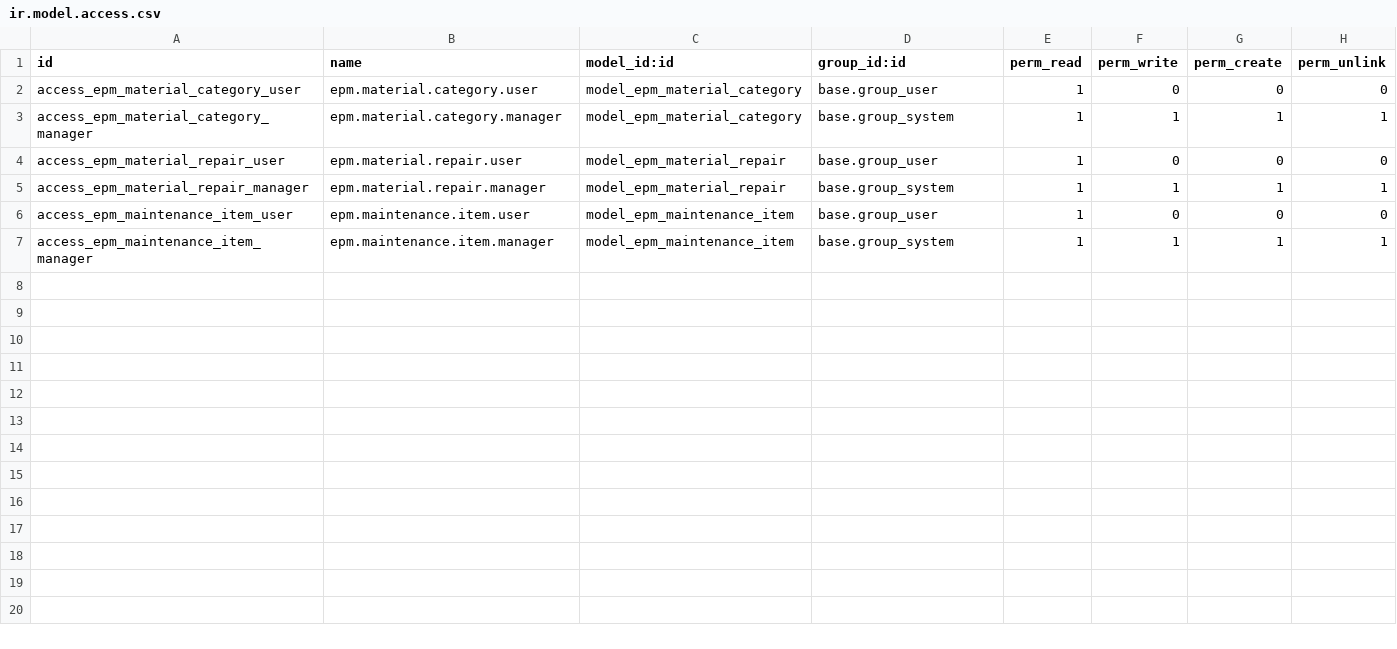
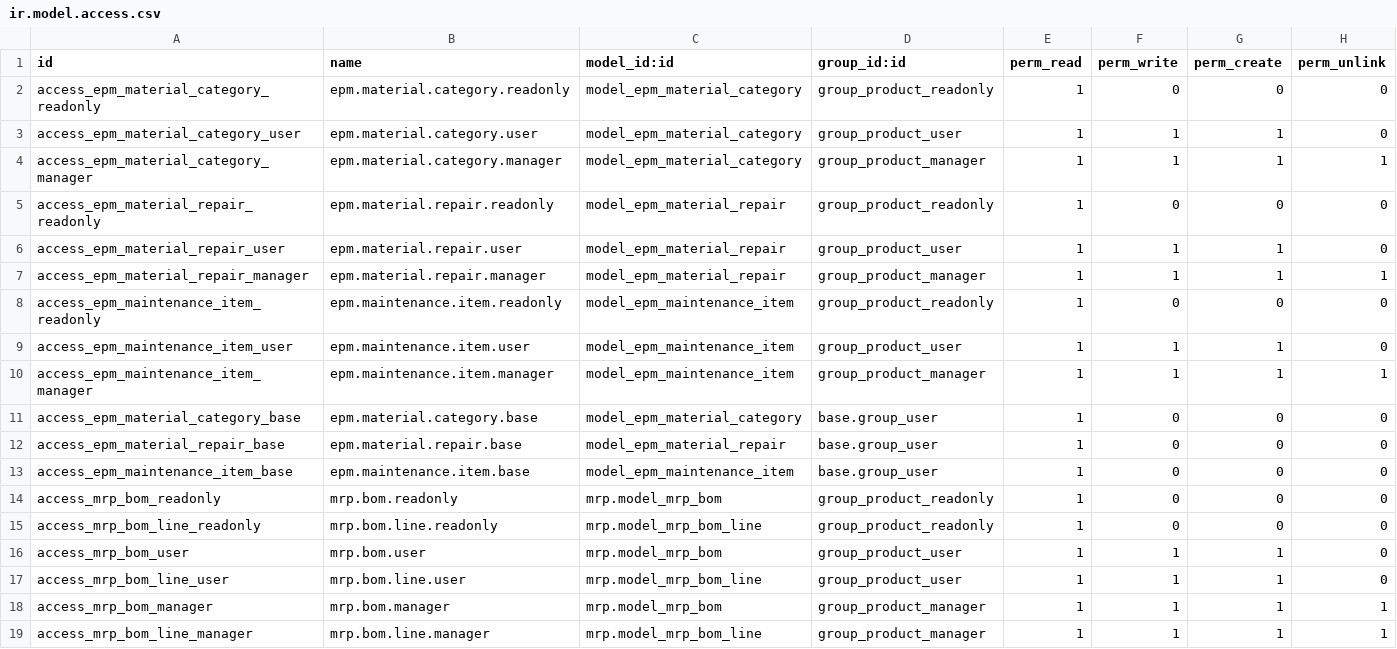
Before and after one commit to yutuo-tech/odoo_commuity, a CSV file: addons/enterprise_product_management/security/ir.model.access.csv, drawn as a sheet.

```diff
--- a/addons/enterprise_product_management/security/ir.model.access.csv
+++ b/addons/enterprise_product_management/security/ir.model.access.csv
@@ -1,7 +1,19 @@
 id,name,model_id:id,group_id:id,perm_read,perm_write,perm_create,perm_unlink
-access_epm_material_category_user,epm.material.category.user,model_epm_material_category,base.group_user,1,0,0,0
-access_epm_material_category_manager,epm.material.category.manager,model_epm_material_category,base.group_system,1,1,1,1
-access_epm_material_repair_user,epm.material.repair.user,model_epm_material_repair,base.group_user,1,0,0,0
-access_epm_material_repair_manager,epm.material.repair.manager,model_epm_material_repair,base.group_system,1,1,1,1
-access_epm_maintenance_item_user,epm.maintenance.item.user,model_epm_maintenance_item,base.group_user,1,0,0,0
-access_epm_maintenance_item_manager,epm.maintenance.item.manager,model_epm_maintenance_item,base.group_system,1,1,1,1
+access_epm_material_category_readonly,epm.material.category.readonly,model_epm_material_category,group_product_readonly,1,0,0,0
+access_epm_material_category_user,epm.material.category.user,model_epm_material_category,group_product_user,1,1,1,0
+access_epm_material_category_manager,epm.material.category.manager,model_epm_material_category,group_product_manager,1,1,1,1
+access_epm_material_repair_readonly,epm.material.repair.readonly,model_epm_material_repair,group_product_readonly,1,0,0,0
+access_epm_material_repair_user,epm.material.repair.user,model_epm_material_repair,group_product_user,1,1,1,0
+access_epm_material_repair_manager,epm.material.repair.manager,model_epm_material_repair,group_product_manager,1,1,1,1
+access_epm_maintenance_item_readonly,epm.maintenance.item.readonly,model_epm_maintenance_item,group_product_readonly,1,0,0,0
+access_epm_maintenance_item_user,epm.maintenance.item.user,model_epm_maintenance_item,group_product_user,1,1,1,0
+access_epm_maintenance_item_manager,epm.maintenance.item.manager,model_epm_maintenance_item,group_product_manager,1,1,1,1
+access_epm_material_category_base,epm.material.category.base,model_epm_material_category,base.group_user,1,0,0,0
+access_epm_material_repair_base,epm.material.repair.base,model_epm_material_repair,base.group_user,1,0,0,0
+access_epm_maintenance_item_base,epm.maintenance.item.base,model_epm_maintenance_item,base.group_user,1,0,0,0
+access_mrp_bom_readonly,mrp.bom.readonly,mrp.model_mrp_bom,group_product_readonly,1,0,0,0
+access_mrp_bom_line_readonly,mrp.bom.line.readonly,mrp.model_mrp_bom_line,group_product_readonly,1,0,0,0
+access_mrp_bom_user,mrp.bom.user,mrp.model_mrp_bom,group_product_user,1,1,1,0
+access_mrp_bom_line_user,mrp.bom.line.user,mrp.model_mrp_bom_line,group_product_user,1,1,1,0
+access_mrp_bom_manager,mrp.bom.manager,mrp.model_mrp_bom,group_product_manager,1,1,1,1
+access_mrp_bom_line_manager,mrp.bom.line.manager,mrp.model_mrp_bom_line,group_product_manager,1,1,1,1
```
Also changed, not shown: addons/field_service_order/security/ir.model.access.csv, addons/service_contract_management/security/ir.model.access.csv, 11 other files.
